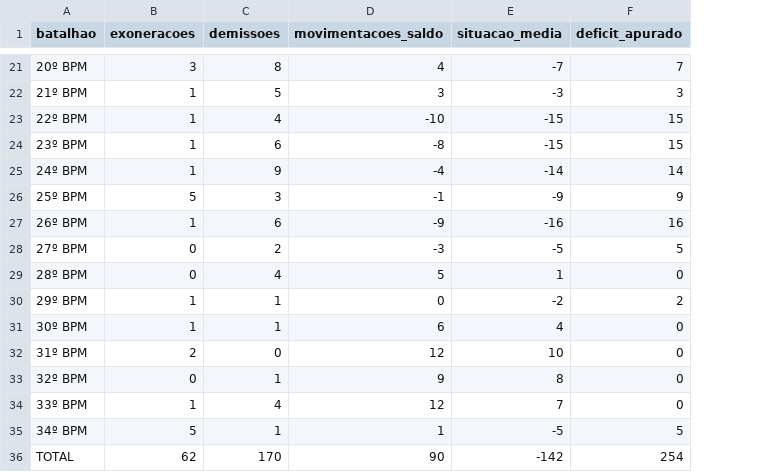
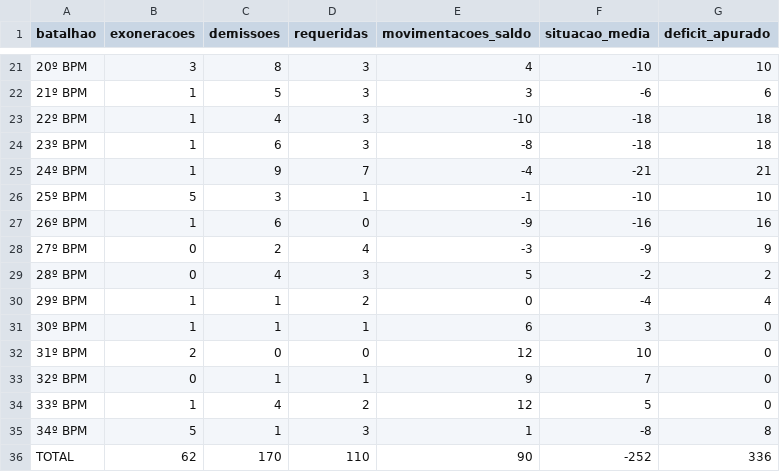
Before and after one commit to Mdantasjj/painel-gestao-pessoal-pmce, a CSV file: data/saidas_batalhoes_2026.csv, drawn as a sheet; only a part is shown, gaps mark what is left out; addresses are those after the commit; the diff covers the shown part only; the diff names each change by its address in the sheet, - before the commit and + after, or states it on an @@ line.

Commit message:
Recalcula batalhoes com promocoes requeridas por OPM

```diff
--- a/data/saidas_batalhoes_2026.csv
+++ b/data/saidas_batalhoes_2026.csv
+column D (requeridas), rows 21-36: 3 | 3 | 3 | 3 | 7 | 1 | 0 | 4 | 3 | 2 | 1 | 0 | 1 | 2 | 3 | 110
-F21 (situacao_media): -7
+F21 (situacao_media): -10
-G21 (deficit_apurado): 7
+G21 (deficit_apurado): 10
-F22 (situacao_media): -3
+F22 (situacao_media): -6
-G22 (deficit_apurado): 3
+G22 (deficit_apurado): 6
-F23:F24 (situacao_media): -15
+F23:F24 (situacao_media): -18
-G23:G24 (deficit_apurado): 15
+G23:G24 (deficit_apurado): 18
-F25 (situacao_media): -14
+F25 (situacao_media): -21
-G25 (deficit_apurado): 14
+G25 (deficit_apurado): 21
-F26 (situacao_media): -9
+F26 (situacao_media): -10
-G26 (deficit_apurado): 9
+G26 (deficit_apurado): 10
-F28 (situacao_media): -5
+F28 (situacao_media): -9
-G28 (deficit_apurado): 5
+G28 (deficit_apurado): 9
-F29 (situacao_media): 1
+F29 (situacao_media): -2
-G29 (deficit_apurado): 0
+G29 (deficit_apurado): 2
-F30 (situacao_media): -2
+F30 (situacao_media): -4
-G30 (deficit_apurado): 2
+G30 (deficit_apurado): 4
-F31 (situacao_media): 4
+F31 (situacao_media): 3
-F33 (situacao_media): 8
+F33 (situacao_media): 7
-F34 (situacao_media): 7
+F34 (situacao_media): 5
-F35 (situacao_media): -5
+F35 (situacao_media): -8
-G35 (deficit_apurado): 5
+G35 (deficit_apurado): 8
-F36 (situacao_media): -142
+F36 (situacao_media): -252
-G36 (deficit_apurado): 254
+G36 (deficit_apurado): 336
```
Also changed, not shown: 31 edited cells elsewhere in this file, 4 other files.
